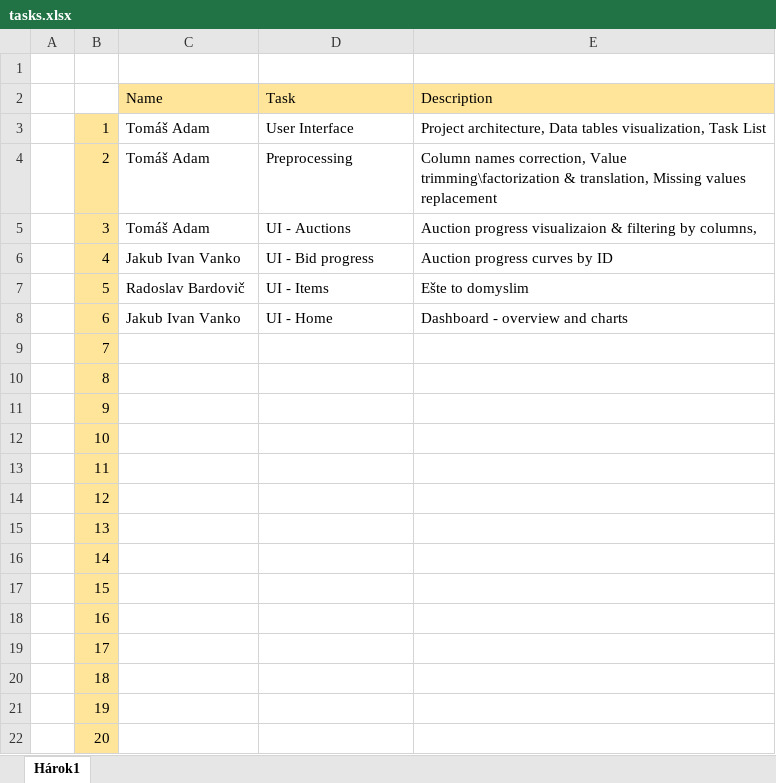
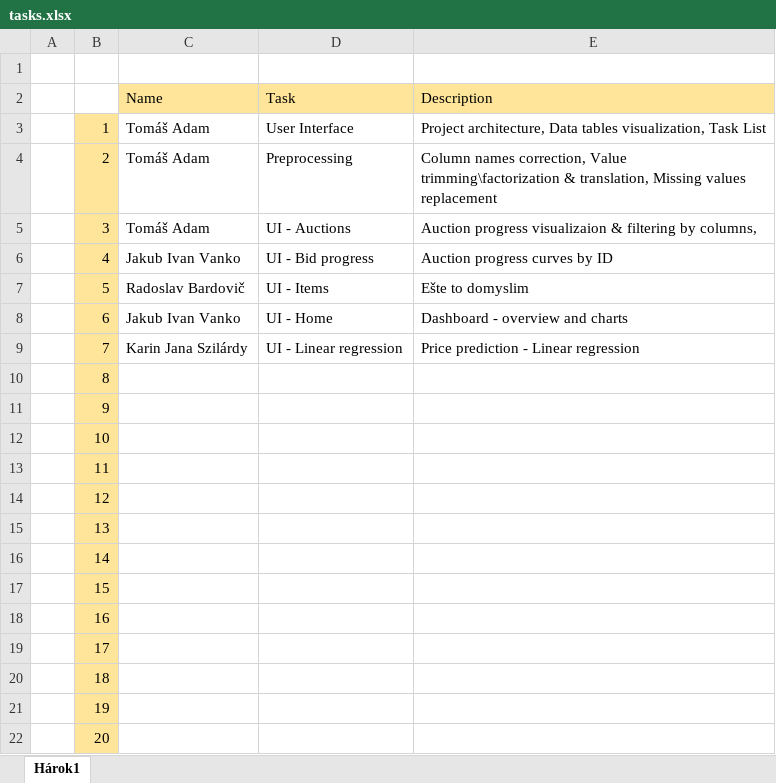
Before and after one commit to Coder-mano/Auctions-Visualization, an Excel workbook: tasks.xlsx, sheet Hárok1, drawn as a sheet; values as stored, in another font and other column widths than the file's, no borders; the diff names each change by its address in the sheet, - before the commit and + after, or states it on an @@ line.

Commit message:
Replace tasks.xlsx

```diff
--- a/tasks.xlsx (sheet Hárok1)
+++ b/tasks.xlsx (sheet Hárok1)
-C9: (empty)
+C9: Karin Jana Szilárdy
-D9: (empty)
+D9: UI - Linear regression
-E9: (empty)
+E9: Price prediction - Linear regression
```
